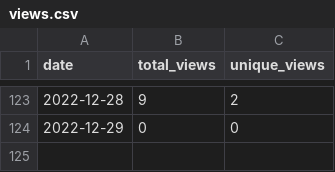
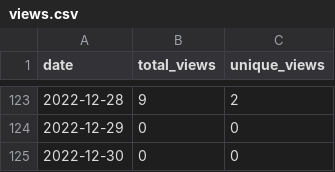
Before and after one commit to MatthewBentz/COMP4320, a CSV file: .traffic/views.csv, drawn as a sheet; only a part is shown, gaps mark what is left out.

```diff
--- a/.traffic/views.csv
+++ b/.traffic/views.csv
@@ -124 +124,2 @@ date,total_views,unique_views
 2022-12-29,0,0
+2022-12-30,0,0
```
Also changed, not shown: .traffic/clones.csv, 3 other files.
